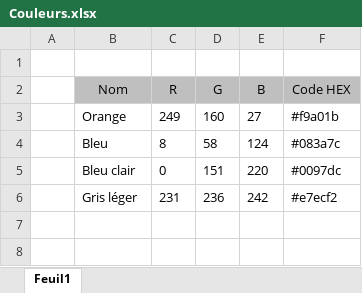
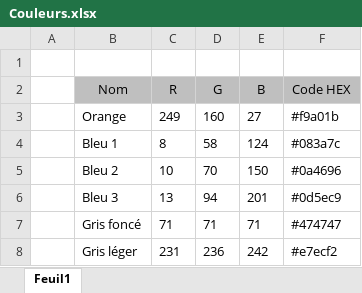
Before and after one commit to CarlGauthier/Portail, an Excel workbook: Gestion de projet/Ressources/Couleurs.xlsx, sheet Feuil1, drawn as a sheet; values as stored, in another font and other column widths than the file's, no borders; removed rows and columns are numbered as before the commit, all else as after; the diff names each change by its address in the sheet, - before the commit and + after, or states it on an @@ line.

Commit message:
modification du fichier de couleurs / logo

```diff
--- a/Gestion de projet/Ressources/Couleurs.xlsx (sheet Feuil1)
+++ b/Gestion de projet/Ressources/Couleurs.xlsx (sheet Feuil1)
-B4 (Nom): Bleu
+B4 (Nom): Bleu 1
-row 5:  | Bleu clair | 0 | 151 | 220 | #0097dc
+row 5:  | Bleu 2 | 10 | 70 | 150 | #0a4696
+row 6:  | Bleu 3 | 13 | 94 | 201 | #0d5ec9
+row 7:  | Gris foncé | 71 | 71 | 71 | #474747
```
Also changed, not shown: 4 other files.
